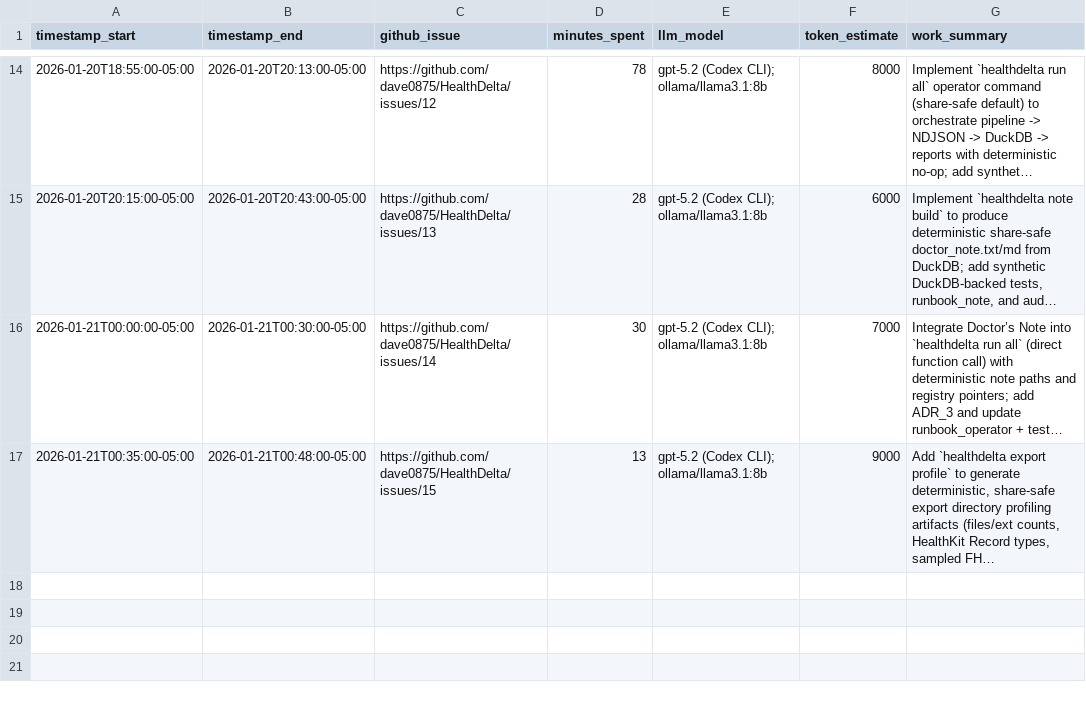
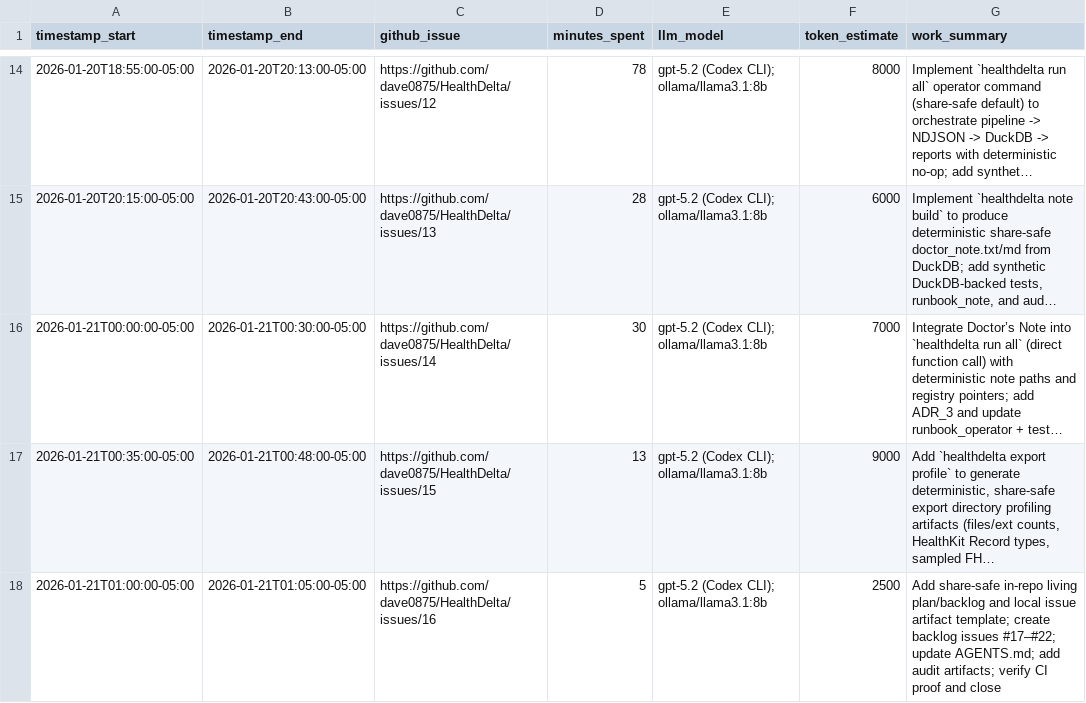
Before and after one commit to dave0875/HealthDelta, a CSV file: TIME.csv, drawn as a sheet; only a part is shown, gaps mark what is left out; long unchanged cells end in …; the diff names each change by its address in the sheet, - before the commit and + after, or states it on an @@ line.

Commit message:
Issue #16: add living plan and local issue artifacts

```diff
--- a/TIME.csv
+++ b/TIME.csv
+row 18: 2026-01-21T01:00:00-05:00 | 2026-01-21T01:05:00-05:00 | https://github.com/dave0875/HealthDelta/issues/16 | 5 | gpt-5.2 (Codex CLI); ollama/llama3.1:8b | 2500 | Add share-safe in-repo living plan/backlog and local issue artifact template; create backlog issues #17–#22; update AGENTS.md; add audit artifacts; verify CI proof and close
```
Also changed, not shown: 7 other files.
